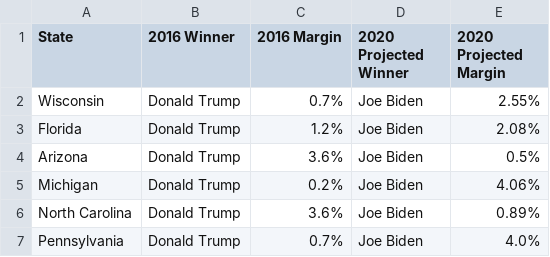
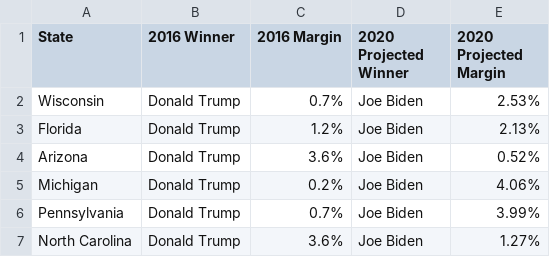
Before and after one commit to wmentrekin/2020election, a CSV file: results/flips.csv, drawn as a sheet.

```diff
--- a/results/flips.csv
+++ b/results/flips.csv
@@ -1,7 +1,7 @@
 State,2016 Winner,2016 Margin,2020 Projected Winner,2020 Projected Margin
-Wisconsin,Donald Trump,0.7%,Joe Biden,2.55%
-Florida,Donald Trump,1.2%,Joe Biden,2.08%
-Arizona,Donald Trump,3.6%,Joe Biden,0.5%
+Wisconsin,Donald Trump,0.7%,Joe Biden,2.53%
+Florida,Donald Trump,1.2%,Joe Biden,2.13%
+Arizona,Donald Trump,3.6%,Joe Biden,0.52%
 Michigan,Donald Trump,0.2%,Joe Biden,4.06%
-North Carolina,Donald Trump,3.6%,Joe Biden,0.89%
-Pennsylvania,Donald Trump,0.7%,Joe Biden,4.0%
+Pennsylvania,Donald Trump,0.7%,Joe Biden,3.99%
+North Carolina,Donald Trump,3.6%,Joe Biden,1.27%
```
Also changed, not shown: results/closest_margins.csv, results/full_results.csv, 5 other files.
